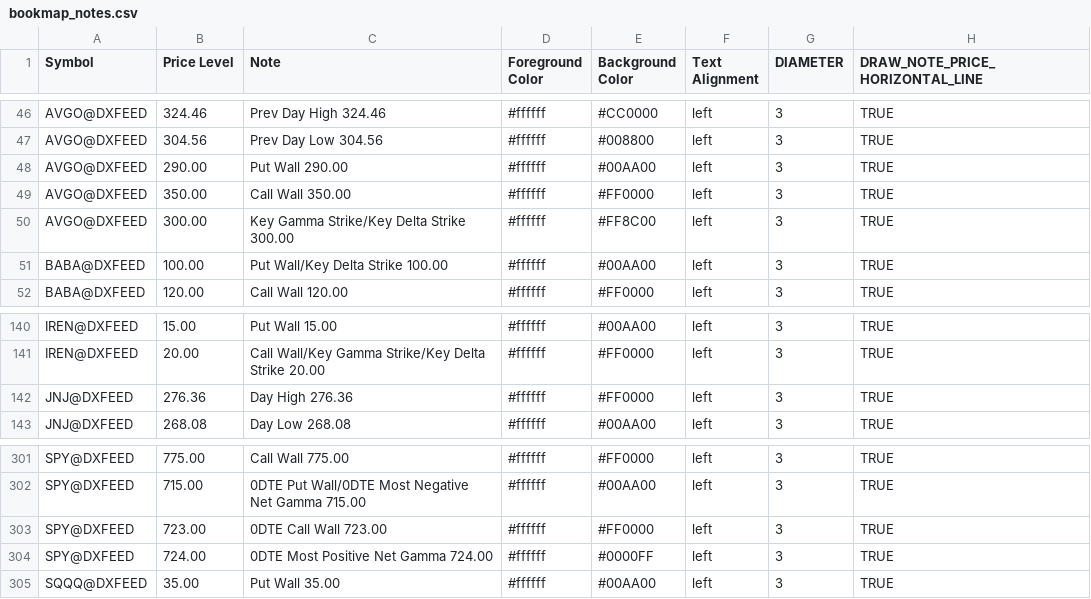
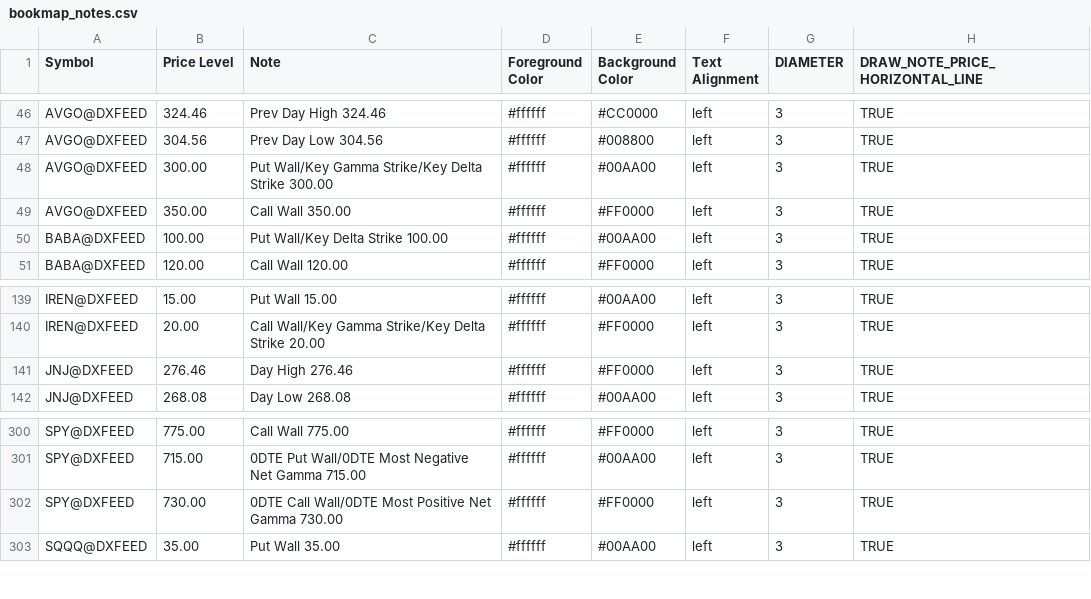
Before and after one commit to marciogmorales/toolbox, a CSV file: bookmap_notes.csv, drawn as a sheet; only a part is shown, gaps mark what is left out.

Commit message:
chore: update bookmap notes (2026-11-24T16:31:13.638Z)

```diff
--- a/bookmap_notes.csv
+++ b/bookmap_notes.csv
@@ -47,5 +47,4 @@ AVGO@DXFEED,324.46,Prev Day High 324.46,#ffffff,#CC0000,left,3,TRUE
 AVGO@DXFEED,304.56,Prev Day Low 304.56,#ffffff,#008800,left,3,TRUE
-AVGO@DXFEED,290.00,Put Wall 290.00,#ffffff,#00AA00,left,3,TRUE
+AVGO@DXFEED,300.00,Put Wall/Key Gamma Strike/Key Delta Strike 300.00,#ffffff,#00AA00,left,3,TRUE
 AVGO@DXFEED,350.00,Call Wall 350.00,#ffffff,#FF0000,left,3,TRUE
-AVGO@DXFEED,300.00,Key Gamma Strike/Key Delta Strike 300.00,#ffffff,#FF8C00,left,3,TRUE
 BABA@DXFEED,100.00,Put Wall/Key Delta Strike 100.00,#ffffff,#00AA00,left,3,TRUE
@@ -141,3 +140,3 @@ IREN@DXFEED,15.00,Put Wall 15.00,#ffffff,#00AA00,left,3,TRUE
 IREN@DXFEED,20.00,Call Wall/Key Gamma Strike/Key Delta Strike 20.00,#ffffff,#FF0000,left,3,TRUE
-JNJ@DXFEED,276.36,Day High 276.36,#ffffff,#FF0000,left,3,TRUE
+JNJ@DXFEED,276.46,Day High 276.46,#ffffff,#FF0000,left,3,TRUE
 JNJ@DXFEED,268.08,Day Low 268.08,#ffffff,#00AA00,left,3,TRUE
@@ -302,4 +301,3 @@ SPY@DXFEED,775.00,Call Wall 775.00,#ffffff,#FF0000,left,3,TRUE
 SPY@DXFEED,715.00,0DTE Put Wall/0DTE Most Negative Net Gamma 715.00,#ffffff,#00AA00,left,3,TRUE
-SPY@DXFEED,723.00,0DTE Call Wall 723.00,#ffffff,#FF0000,left,3,TRUE
-SPY@DXFEED,724.00,0DTE Most Positive Net Gamma 724.00,#ffffff,#0000FF,left,3,TRUE
+SPY@DXFEED,730.00,0DTE Call Wall/0DTE Most Positive Net Gamma 730.00,#ffffff,#FF0000,left,3,TRUE
 SQQQ@DXFEED,35.00,Put Wall 35.00,#ffffff,#00AA00,left,3,TRUE
```
